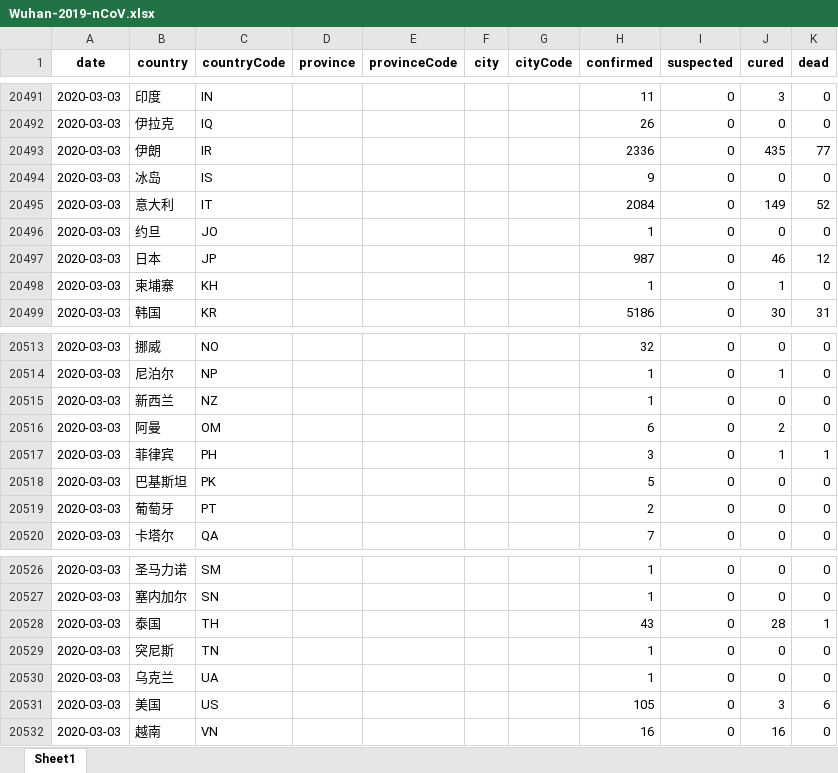
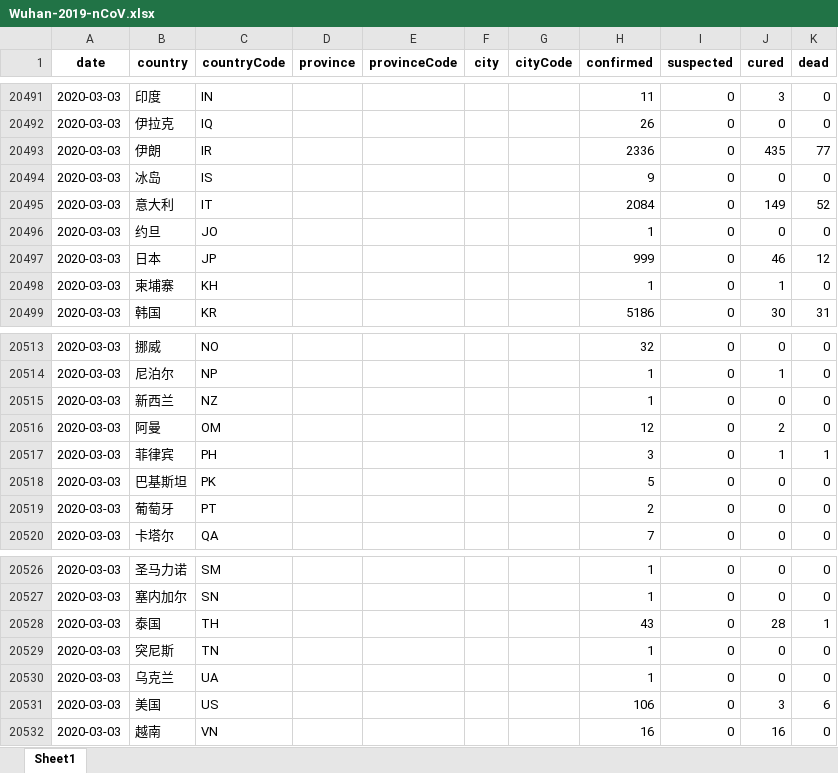
Before and after one commit to canghailan/Wuhan-2019-nCoV, an Excel workbook: Wuhan-2019-nCoV.xlsx, sheet Sheet1, drawn as a sheet; only a part is shown, gaps mark what is left out; values as stored, in another font and other column widths than the file's, no borders; the diff covers the shown part only; the diff names each change by its address in the sheet, - before the commit and + after, or states it on an @@ line.

```diff
--- a/Wuhan-2019-nCoV.xlsx (sheet Sheet1)
+++ b/Wuhan-2019-nCoV.xlsx (sheet Sheet1)
-H20497 (confirmed): 987
+H20497 (confirmed): 999
-H20516 (confirmed): 6
+H20516 (confirmed): 12
-H20531 (confirmed): 105
+H20531 (confirmed): 106
```
Also changed, not shown: 8 edited cells elsewhere in this sheet, 2 other files.
